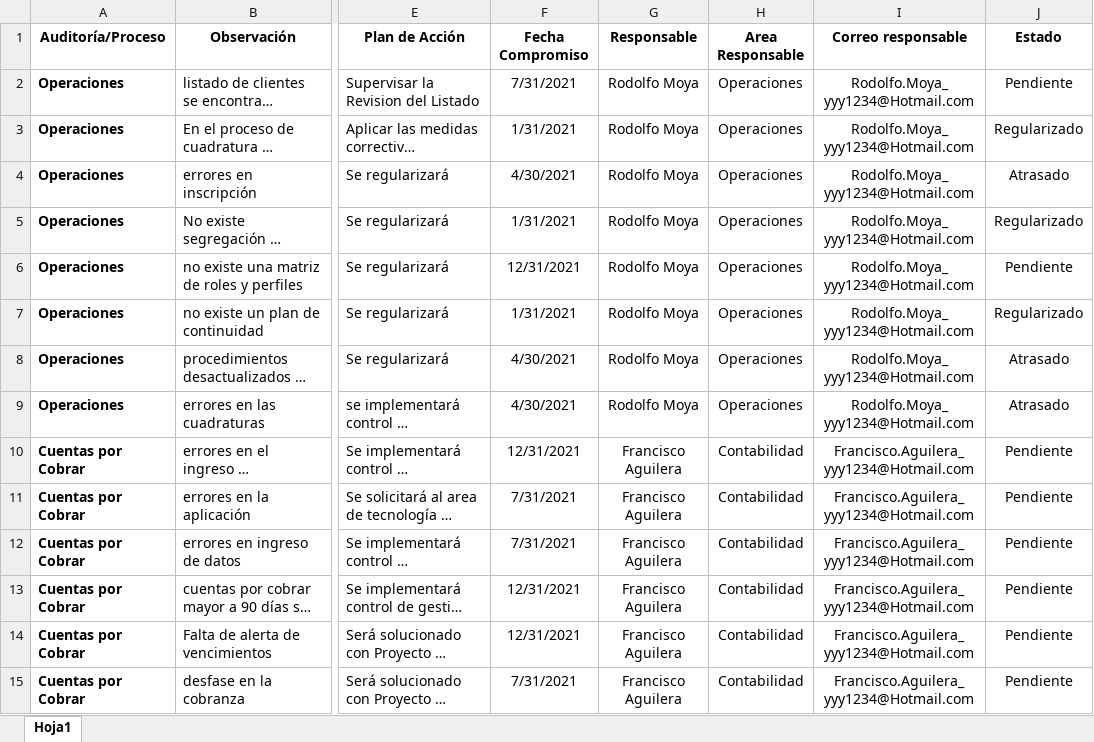
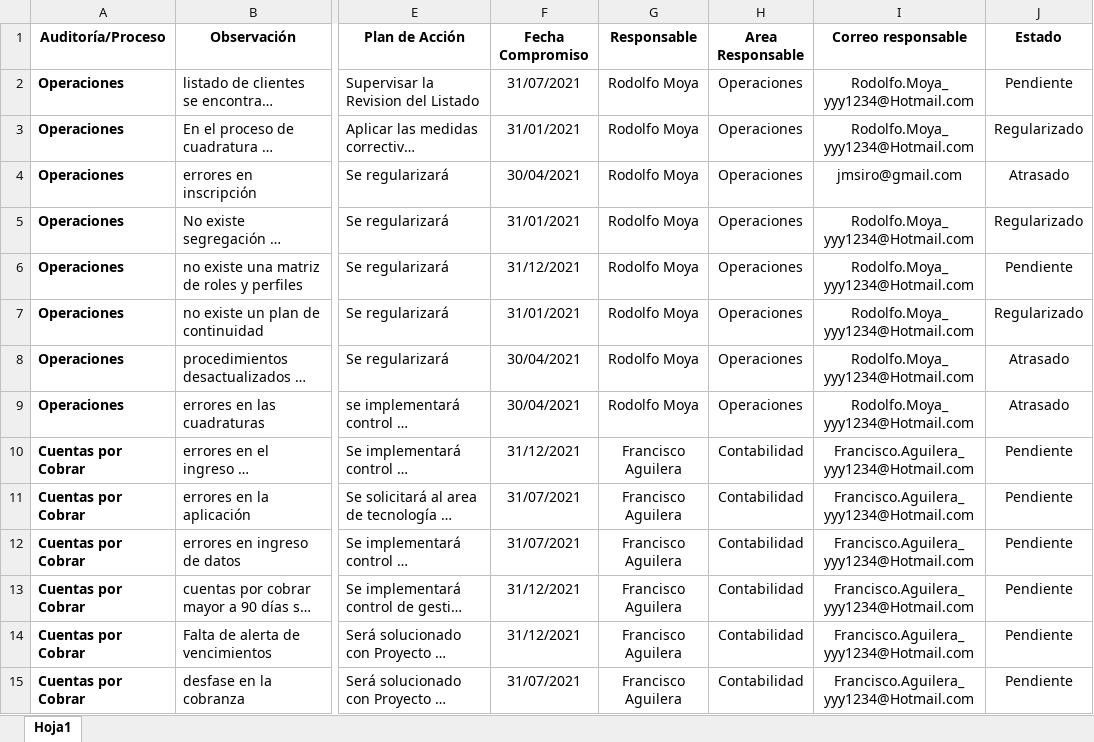
Before and after one commit to jmsiro/Test-RB, an Excel workbook: Base/Base Seguimiento Observ Auditoría al_30042021.xlsx, sheet Hoja1, drawn as a sheet; only a part is shown, gaps mark what is left out; long unchanged cells end in …; values as stored, in another font and other column widths than the file's, no borders; charts and pictures not drawn; the diff covers the shown part only; the diff names each change by its address in the sheet, - before the commit and + after, or states it on an @@ line.

```diff
--- a/Base/Base Seguimiento Observ Auditoría al_30042021.xlsx (sheet Hoja1)
+++ b/Base/Base Seguimiento Observ Auditoría al_30042021.xlsx (sheet Hoja1)
-F2 (Fecha Compromiso): 7/31/2021
+F2 (Fecha Compromiso): 31/07/2021
-F3 (Fecha Compromiso): 1/31/2021
+F3 (Fecha Compromiso): 31/01/2021
-F4 (Fecha Compromiso): 4/30/2021
+F4 (Fecha Compromiso): 30/04/2021
-I4 (Correo responsable): Rodolfo.Moya_yyy1234@Hotmail.com
+I4 (Correo responsable): jmsiro@gmail.com
-F5 (Fecha Compromiso): 1/31/2021
+F5 (Fecha Compromiso): 31/01/2021
-F6 (Fecha Compromiso): 12/31/2021
+F6 (Fecha Compromiso): 31/12/2021
-F7 (Fecha Compromiso): 1/31/2021
+F7 (Fecha Compromiso): 31/01/2021
-F8:F9 (Fecha Compromiso): 4/30/2021
+F8:F9 (Fecha Compromiso): 30/04/2021
-F10 (Fecha Compromiso): 12/31/2021
+F10 (Fecha Compromiso): 31/12/2021
-F11:F12 (Fecha Compromiso): 7/31/2021
+F11:F12 (Fecha Compromiso): 31/07/2021
-F13:F14 (Fecha Compromiso): 12/31/2021
+F13:F14 (Fecha Compromiso): 31/12/2021
-F15 (Fecha Compromiso): 7/31/2021
+F15 (Fecha Compromiso): 31/07/2021
```
Also changed, not shown: 30 edited cells elsewhere in this sheet, charts or pictures, 6 other files.
